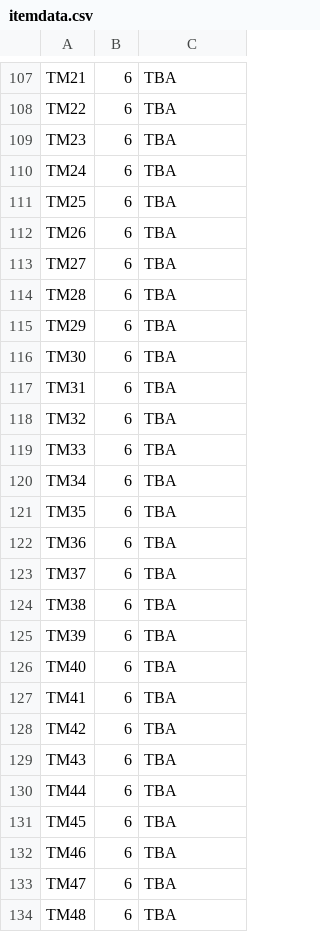
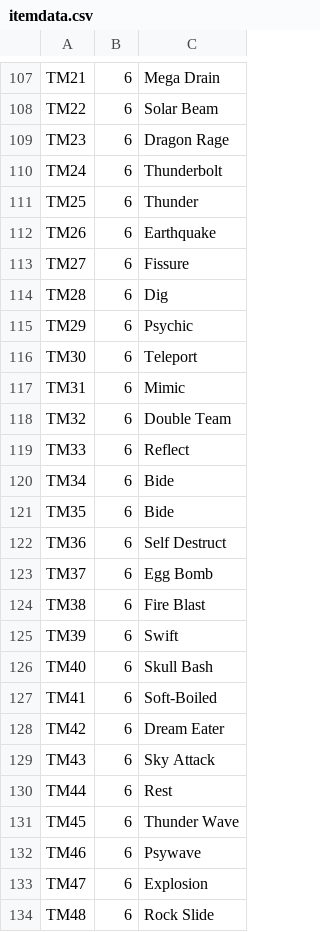
Before and after one commit to adib-26/Pokemon-P, a CSV file: src/res/itemdata.csv, drawn as a sheet; only a part is shown, gaps mark what is left out; the diff covers the shown part only; the diff names each change by its address in the sheet, - before the commit and + after, or states it on an @@ line.

```diff
--- a/src/res/itemdata.csv
+++ b/src/res/itemdata.csv
-C107: TBA
+C107: Mega Drain
-C108: TBA
+C108: Solar Beam
-C109: TBA
+C109: Dragon Rage
-C110: TBA
+C110: Thunderbolt
-C111: TBA
+C111: Thunder
-C112: TBA
+C112: Earthquake
-C113: TBA
+C113: Fissure
-C114: TBA
+C114: Dig
-C115: TBA
+C115: Psychic
-C116: TBA
+C116: Teleport
-C117: TBA
+C117: Mimic
-C118: TBA
+C118: Double Team
-C119: TBA
+C119: Reflect
-C120:C121: TBA
+C120:C121: Bide
-C122: TBA
+C122: Self Destruct
-C123: TBA
+C123: Egg Bomb
-C124: TBA
+C124: Fire Blast
-C125: TBA
+C125: Swift
-C126: TBA
+C126: Skull Bash
-C127: TBA
+C127: Soft-Boiled
-C128: TBA
+C128: Dream Eater
-C129: TBA
+C129: Sky Attack
-C130: TBA
+C130: Rest
-C131: TBA
+C131: Thunder Wave
-C132: TBA
+C132: Psywave
-C133: TBA
+C133: Explosion
-C134: TBA
+C134: Rock Slide
```
Also changed, not shown: 5 removed rows and 32 edited cells elsewhere in this file, 1 other file.
